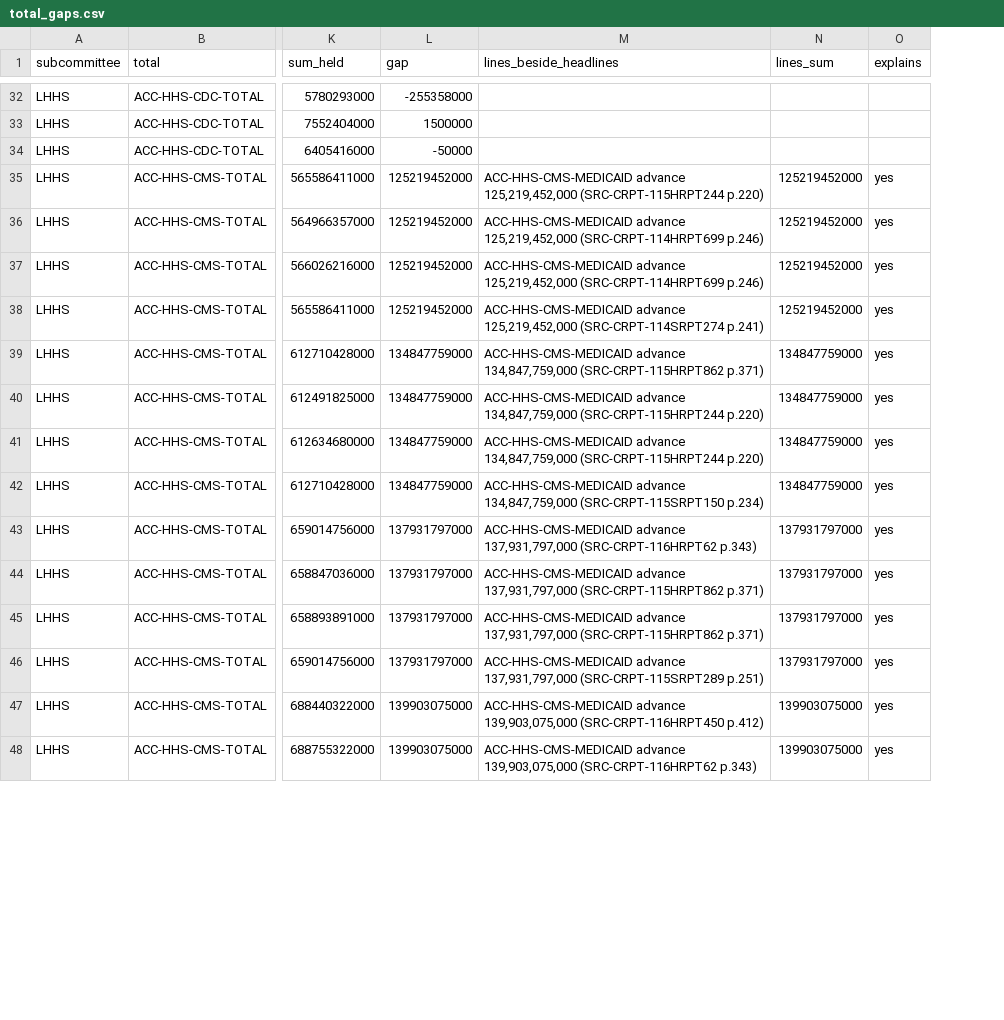
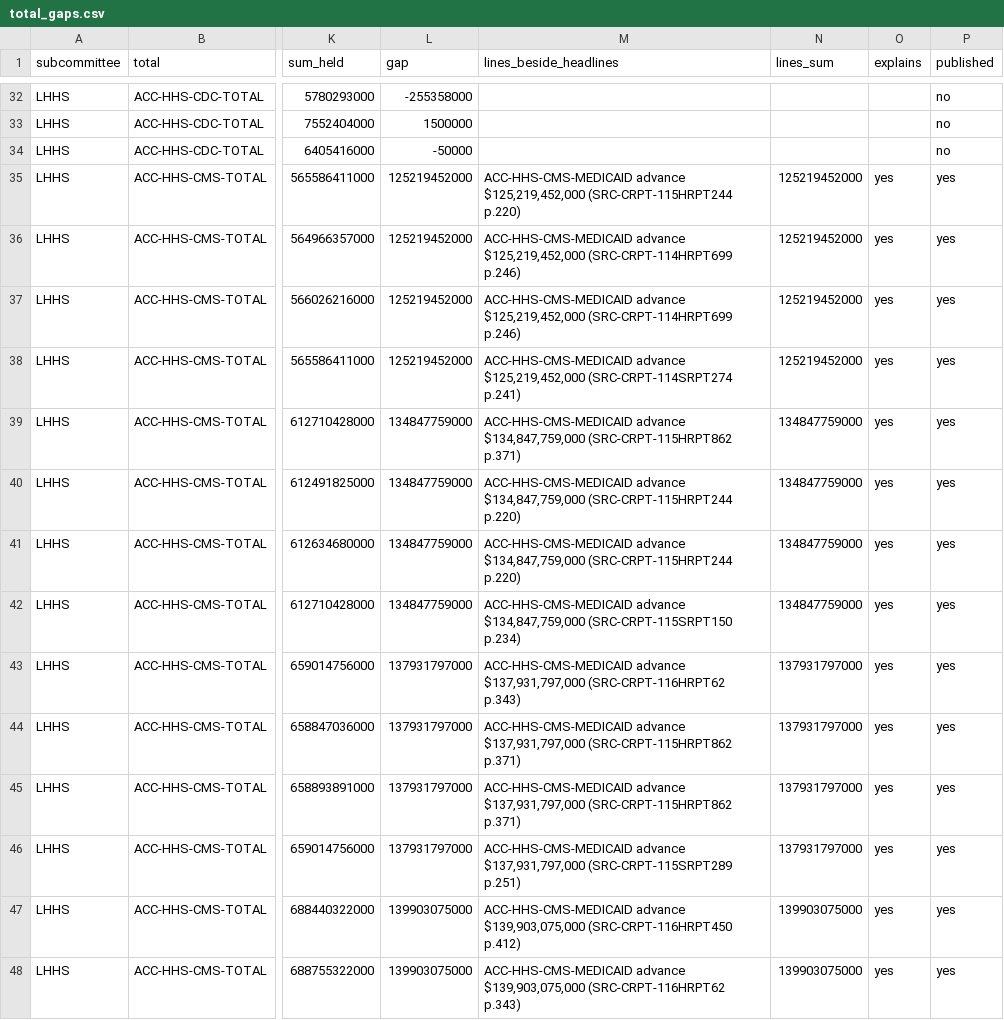
Before and after one commit to georgiadawg27/AppropsIntelligence, a CSV file: reference/review/accounting/total_gaps.csv, drawn as a sheet; only a part is shown, gaps mark what is left out; the diff covers the shown part only; the diff names each change by its address in the sheet, - before the commit and + after, or states it on an @@ line.

```diff
--- a/reference/review/accounting/total_gaps.csv
+++ b/reference/review/accounting/total_gaps.csv
+column P (published), rows 32-48: no | no | no | yes | yes | yes | yes | yes | yes | yes | yes | yes | yes | yes | yes | yes | yes
-M35 (lines_beside_headlines): ACC-HHS-CMS-MEDICAID advance 125,219,452,000 (SRC-CRPT-115HRPT244 p.220)
+M35 (lines_beside_headlines): ACC-HHS-CMS-MEDICAID advance $125,219,452,000 (SRC-CRPT-115HRPT244 p.220)
-M36:M37 (lines_beside_headlines): ACC-HHS-CMS-MEDICAID advance 125,219,452,000 (SRC-CRPT-114HRPT699 p.246)
+M36:M37 (lines_beside_headlines): ACC-HHS-CMS-MEDICAID advance $125,219,452,000 (SRC-CRPT-114HRPT699 p.246)
-M38 (lines_beside_headlines): ACC-HHS-CMS-MEDICAID advance 125,219,452,000 (SRC-CRPT-114SRPT274 p.241)
+M38 (lines_beside_headlines): ACC-HHS-CMS-MEDICAID advance $125,219,452,000 (SRC-CRPT-114SRPT274 p.241)
-M39 (lines_beside_headlines): ACC-HHS-CMS-MEDICAID advance 134,847,759,000 (SRC-CRPT-115HRPT862 p.371)
+M39 (lines_beside_headlines): ACC-HHS-CMS-MEDICAID advance $134,847,759,000 (SRC-CRPT-115HRPT862 p.371)
-M40:M41 (lines_beside_headlines): ACC-HHS-CMS-MEDICAID advance 134,847,759,000 (SRC-CRPT-115HRPT244 p.220)
+M40:M41 (lines_beside_headlines): ACC-HHS-CMS-MEDICAID advance $134,847,759,000 (SRC-CRPT-115HRPT244 p.220)
-M42 (lines_beside_headlines): ACC-HHS-CMS-MEDICAID advance 134,847,759,000 (SRC-CRPT-115SRPT150 p.234)
+M42 (lines_beside_headlines): ACC-HHS-CMS-MEDICAID advance $134,847,759,000 (SRC-CRPT-115SRPT150 p.234)
-M43 (lines_beside_headlines): ACC-HHS-CMS-MEDICAID advance 137,931,797,000 (SRC-CRPT-116HRPT62 p.343)
+M43 (lines_beside_headlines): ACC-HHS-CMS-MEDICAID advance $137,931,797,000 (SRC-CRPT-116HRPT62 p.343)
-M44:M45 (lines_beside_headlines): ACC-HHS-CMS-MEDICAID advance 137,931,797,000 (SRC-CRPT-115HRPT862 p.371)
+M44:M45 (lines_beside_headlines): ACC-HHS-CMS-MEDICAID advance $137,931,797,000 (SRC-CRPT-115HRPT862 p.371)
-M46 (lines_beside_headlines): ACC-HHS-CMS-MEDICAID advance 137,931,797,000 (SRC-CRPT-115SRPT289 p.251)
+M46 (lines_beside_headlines): ACC-HHS-CMS-MEDICAID advance $137,931,797,000 (SRC-CRPT-115SRPT289 p.251)
-M47 (lines_beside_headlines): ACC-HHS-CMS-MEDICAID advance 139,903,075,000 (SRC-CRPT-116HRPT450 p.412)
+M47 (lines_beside_headlines): ACC-HHS-CMS-MEDICAID advance $139,903,075,000 (SRC-CRPT-116HRPT450 p.412)
-M48 (lines_beside_headlines): ACC-HHS-CMS-MEDICAID advance 139,903,075,000 (SRC-CRPT-116HRPT62 p.343)
+M48 (lines_beside_headlines): ACC-HHS-CMS-MEDICAID advance $139,903,075,000 (SRC-CRPT-116HRPT62 p.343)
```
Also changed, not shown: 45 edited cells elsewhere in this file, 22 other files.
